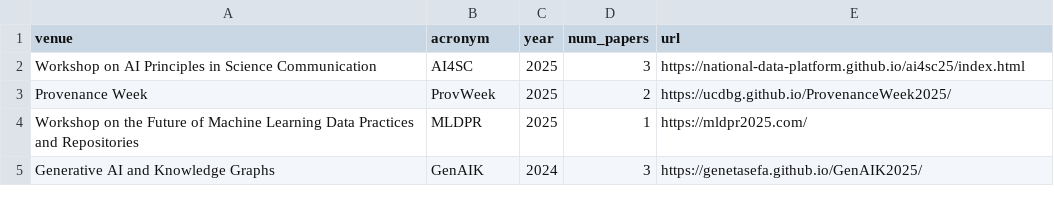
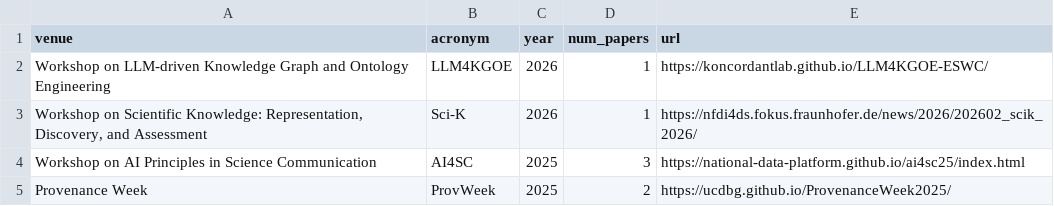
Before and after one commit to dgarijo/me, a CSV file: data/reviewer_workshops.csv, drawn as a sheet; only a part is shown; the shorter side is filled out with more unchanged rows.

```diff
--- a/data/reviewer_workshops.csv
+++ b/data/reviewer_workshops.csv
@@ -1,2 +1,4 @@
 venue,acronym,year,num_papers,url
+Workshop on LLM-driven Knowledge Graph and Ontology Engineering,LLM4KGOE,2026,1,https://koncordantlab.github.io/LLM4KGOE-ESWC/
+"Workshop on Scientific Knowledge: Representation, Discovery, and Assessment",Sci-K,2026,1,https://nfdi4ds.fokus.fraunhofer.de/news/2026/202602_scik_2026/
 Workshop on AI Principles in Science Communication,AI4SC,2025,3,https://national-data-platform.github.io/ai4sc25/index.html
```
Also changed, not shown: data/projects.csv, data/reviewer_conferences.csv, 7 other files.
